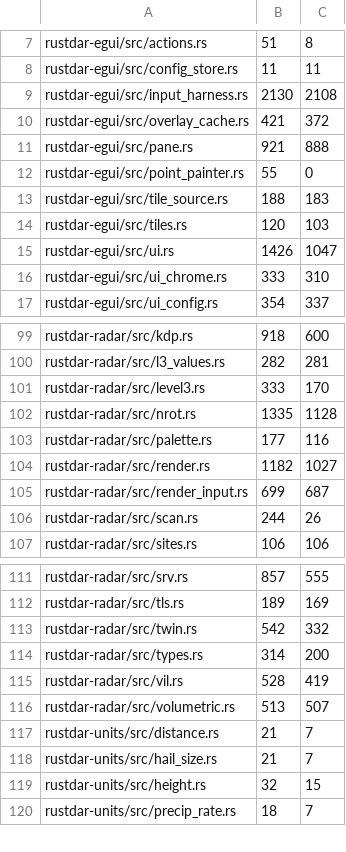
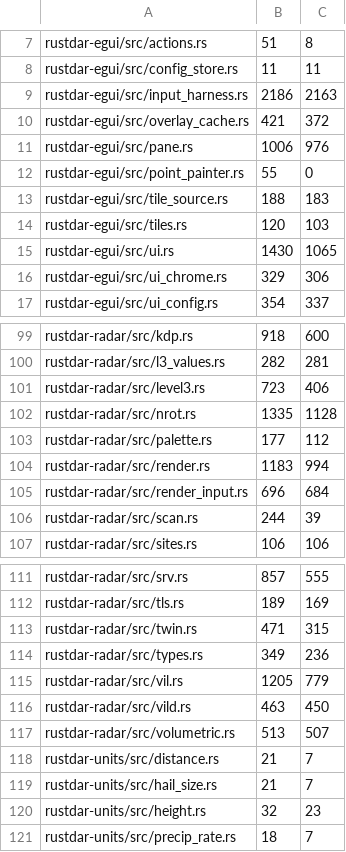
Before and after one commit to Squallar/squallar, a TSV file: .github/coverage-baseline.tsv, drawn as a sheet; only a part is shown, gaps mark what is left out; the diff covers the shown part only.

```diff
--- a/.github/coverage-baseline.tsv
+++ b/.github/coverage-baseline.tsv
@@ -8,5 +8,5 @@ rustdar-egui/src/actions.rs	51	8
 rustdar-egui/src/config_store.rs	11	11
-rustdar-egui/src/input_harness.rs	2130	2108
+rustdar-egui/src/input_harness.rs	2186	2163
 rustdar-egui/src/overlay_cache.rs	421	372
-rustdar-egui/src/pane.rs	921	888
+rustdar-egui/src/pane.rs	1006	976
 rustdar-egui/src/point_painter.rs	55	0
@@ -14,4 +14,4 @@ rustdar-egui/src/tile_source.rs	188	183
 rustdar-egui/src/tiles.rs	120	103
-rustdar-egui/src/ui.rs	1426	1047
-rustdar-egui/src/ui_chrome.rs	333	310
+rustdar-egui/src/ui.rs	1430	1065
+rustdar-egui/src/ui_chrome.rs	329	306
 rustdar-egui/src/ui_config.rs	354	337
@@ -100,8 +100,8 @@ rustdar-radar/src/kdp.rs	918	600
 rustdar-radar/src/l3_values.rs	282	281
-rustdar-radar/src/level3.rs	333	170
+rustdar-radar/src/level3.rs	723	406
 rustdar-radar/src/nrot.rs	1335	1128
-rustdar-radar/src/palette.rs	177	116
-rustdar-radar/src/render.rs	1182	1027
-rustdar-radar/src/render_input.rs	699	687
-rustdar-radar/src/scan.rs	244	26
+rustdar-radar/src/palette.rs	177	112
+rustdar-radar/src/render.rs	1183	994
+rustdar-radar/src/render_input.rs	696	684
+rustdar-radar/src/scan.rs	244	39
 rustdar-radar/src/sites.rs	106	106
@@ -112,5 +112,6 @@ rustdar-radar/src/srv.rs	857	555
 rustdar-radar/src/tls.rs	189	169
-rustdar-radar/src/twin.rs	542	332
-rustdar-radar/src/types.rs	314	200
-rustdar-radar/src/vil.rs	528	419
+rustdar-radar/src/twin.rs	471	315
+rustdar-radar/src/types.rs	349	236
+rustdar-radar/src/vil.rs	1205	779
+rustdar-radar/src/vild.rs	463	450
 rustdar-radar/src/volumetric.rs	513	507
@@ -118,3 +119,3 @@ rustdar-units/src/distance.rs	21	7
 rustdar-units/src/hail_size.rs	21	7
-rustdar-units/src/height.rs	32	15
+rustdar-units/src/height.rs	32	23
 rustdar-units/src/precip_rate.rs	18	7
```
Also changed, not shown: 14 edited cells elsewhere in this file, 1 other file.
